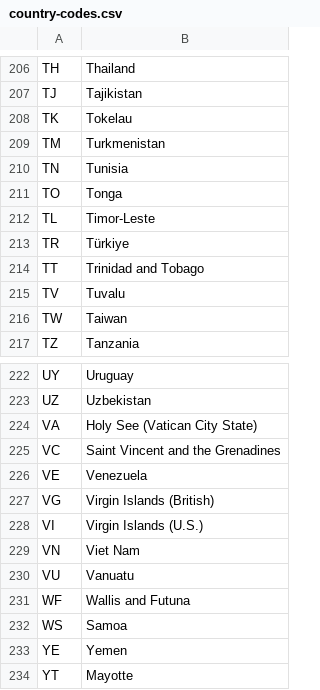
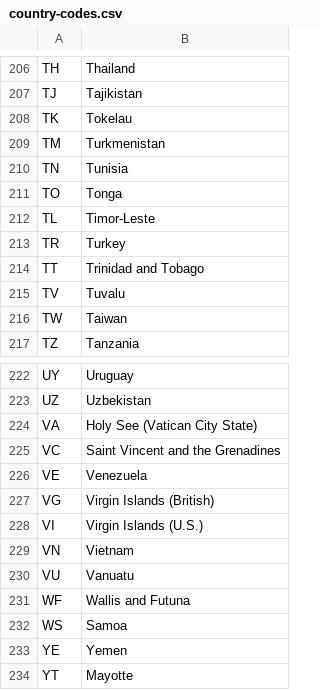
Before and after one commit to ryantusi/GMS_Vessel_Tracker, a CSV file: backend/helper/country-codes.csv, drawn as a sheet; only a part is shown, gaps mark what is left out; the diff covers the shown part only.

```diff
--- a/backend/helper/country-codes.csv
+++ b/backend/helper/country-codes.csv
@@ -212,3 +212,3 @@ TO,Tonga
 TL,Timor-Leste
-TR,Türkiye
+TR,Turkey
 TT,Trinidad and Tobago
@@ -228,3 +228,3 @@ VG,Virgin Islands (British)
 VI,Virgin Islands (U.S.)
-VN,Viet Nam
+VN,Vietnam
 VU,Vanuatu
```
Also changed, not shown: 7 edited cells elsewhere in this file, 1 other file.
